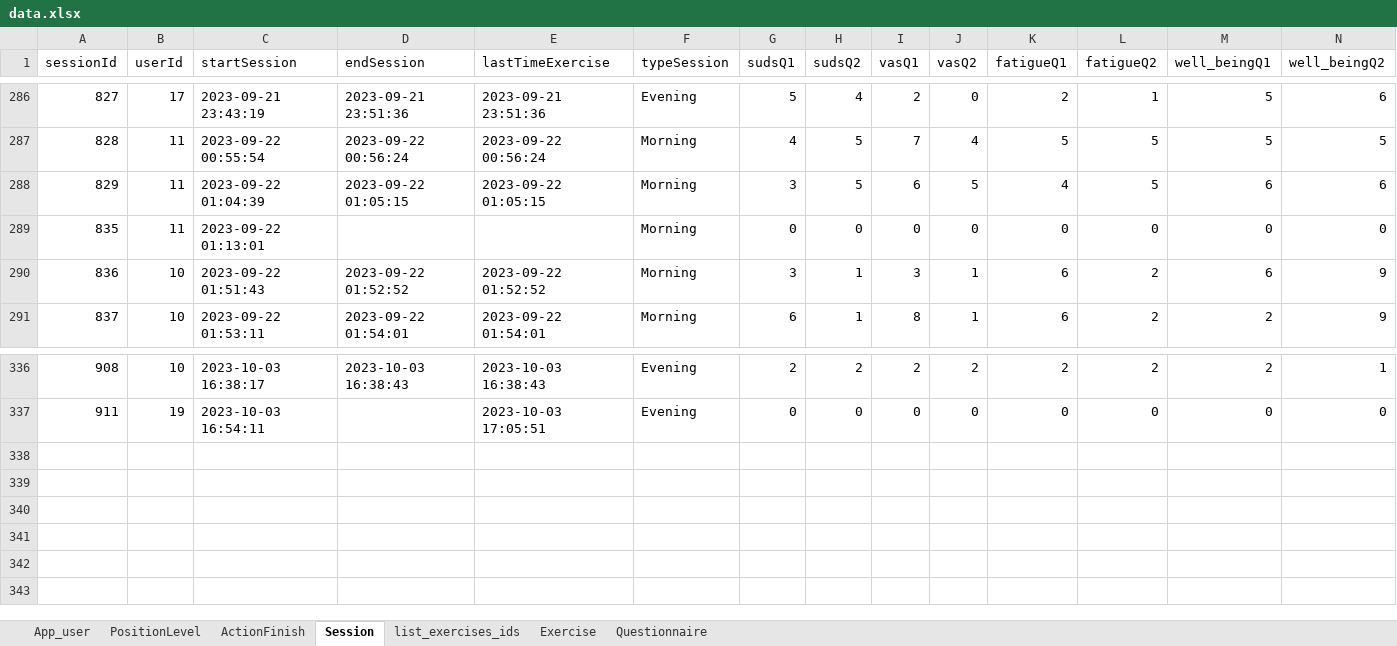
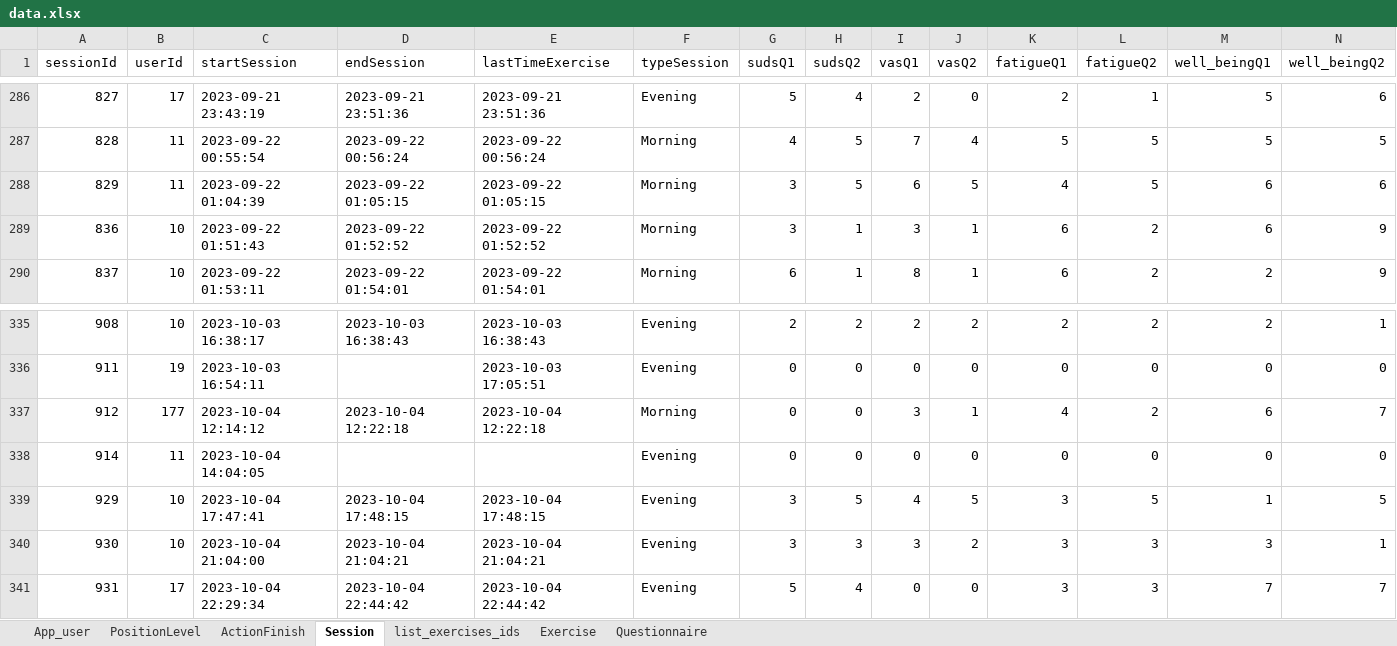
Before and after one commit to ozseadia/COBIMINDEX, an Excel workbook: Data/data.xlsx, sheet Session, drawn as a sheet; only a part is shown, gaps mark what is left out; values as stored, in another font and other column widths than the file's, no borders; removed rows and columns are numbered as before the commit, all else as after; the diff names each change by its address in the sheet, - before the commit and + after, or states it on an @@ line.

```diff
--- a/Data/data.xlsx (sheet Session)
+++ b/Data/data.xlsx (sheet Session)
-row 289: 835 | 11 | 2023-09-22 01:13:01 |  |  | Morning | 0 | 0 | 0 | 0 | 0 | 0 | 0 | 0
+row 337: 912 | 177 | 2023-10-04 12:14:12 | 2023-10-04 12:22:18 | 2023-10-04 12:22:18 | Morning | 0 | 0 | 3 | 1 | 4 | 2 | 6 | 7
+row 338: 914 | 11 | 2023-10-04 14:04:05 |  |  | Evening | 0 | 0 | 0 | 0 | 0 | 0 | 0 | 0
+row 339: 929 | 10 | 2023-10-04 17:47:41 | 2023-10-04 17:48:15 | 2023-10-04 17:48:15 | Evening | 3 | 5 | 4 | 5 | 3 | 5 | 1 | 5
+row 340: 930 | 10 | 2023-10-04 21:04:00 | 2023-10-04 21:04:21 | 2023-10-04 21:04:21 | Evening | 3 | 3 | 3 | 2 | 3 | 3 | 3 | 1
+row 341: 931 | 17 | 2023-10-04 22:29:34 | 2023-10-04 22:44:42 | 2023-10-04 22:44:42 | Evening | 5 | 4 | 0 | 0 | 3 | 3 | 7 | 7
```
Also changed, not shown: sheet Questionnaire, sheet ActionFinish, sheet Exercise, sheet list_exercises_ids, sheet App_user, Data/acount and passwords.xlsx.
